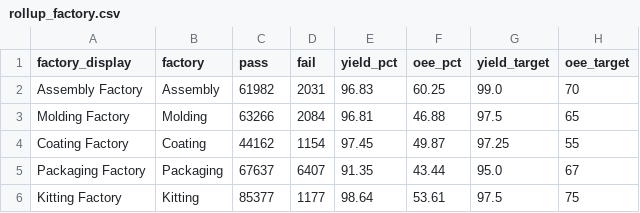
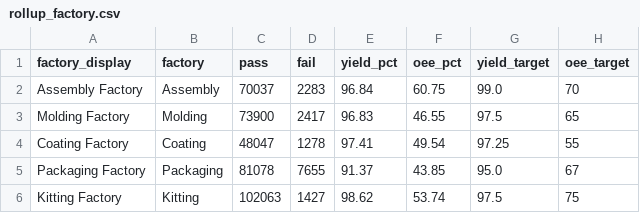
Before and after one commit to todd-cpme/ClearOEEDemo, a CSV file: data/rollup_factory.csv, drawn as a sheet.

```diff
--- a/data/rollup_factory.csv
+++ b/data/rollup_factory.csv
@@ -1,6 +1,6 @@
 factory_display,factory,pass,fail,yield_pct,oee_pct,yield_target,oee_target
-Assembly Factory,Assembly,61982,2031,96.83,60.25,99.0,70
-Molding Factory,Molding,63266,2084,96.81,46.88,97.5,65
-Coating Factory,Coating,44162,1154,97.45,49.87,97.25,55
-Packaging Factory,Packaging,67637,6407,91.35,43.44,95.0,67
-Kitting Factory,Kitting,85377,1177,98.64,53.61,97.5,75
+Assembly Factory,Assembly,70037,2283,96.84,60.75,99.0,70
+Molding Factory,Molding,73900,2417,96.83,46.55,97.5,65
+Coating Factory,Coating,48047,1278,97.41,49.54,97.25,55
+Packaging Factory,Packaging,81078,7655,91.37,43.85,95.0,67
+Kitting Factory,Kitting,102063,1427,98.62,53.74,97.5,75
```
Also changed, not shown: data/events.csv, data/rollup_line.csv, 3 other files.
